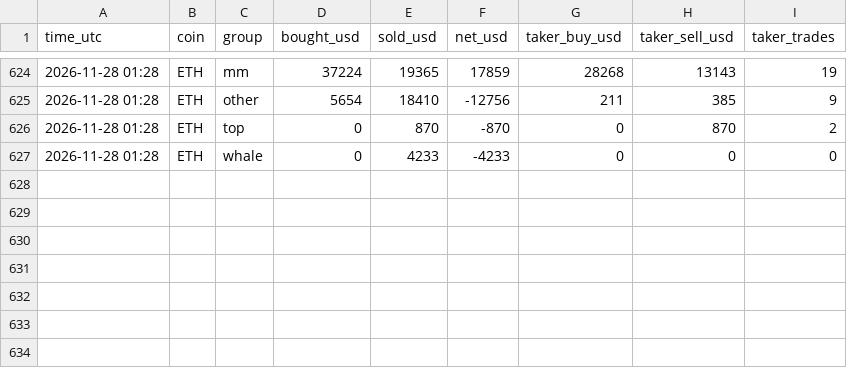
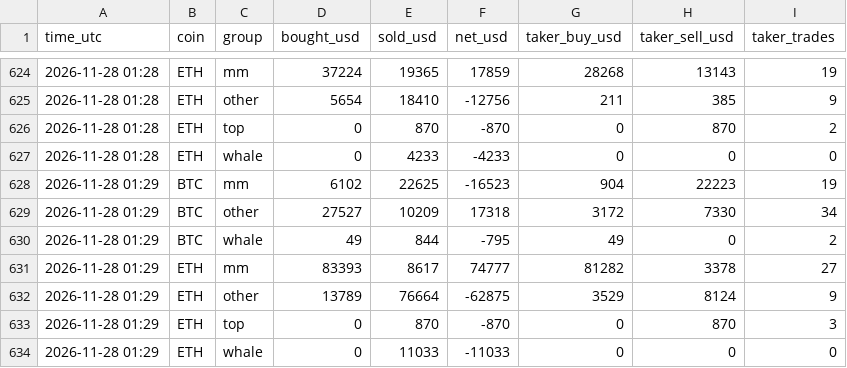
Before and after one commit to extraicy/btc-journal-data, a CSV file: data/flows_1m/2026-11-28.csv, drawn as a sheet; only a part is shown, gaps mark what is left out; the diff names each change by its address in the sheet, - before the commit and + after, or states it on an @@ line.

```diff
--- a/data/flows_1m/2026-11-28.csv
+++ b/data/flows_1m/2026-11-28.csv
+row 628: 2026-11-28 01:29 | BTC | mm | 6102 | 22625 | -16523 | 904 | 22223 | 19
+row 629: 2026-11-28 01:29 | BTC | other | 27527 | 10209 | 17318 | 3172 | 7330 | 34
+row 630: 2026-11-28 01:29 | BTC | whale | 49 | 844 | -795 | 49 | 0 | 2
+row 631: 2026-11-28 01:29 | ETH | mm | 83393 | 8617 | 74777 | 81282 | 3378 | 27
+row 632: 2026-11-28 01:29 | ETH | other | 13789 | 76664 | -62875 | 3529 | 8124 | 9
+row 633: 2026-11-28 01:29 | ETH | top | 0 | 870 | -870 | 0 | 870 | 3
+row 634: 2026-11-28 01:29 | ETH | whale | 0 | 11033 | -11033 | 0 | 0 | 0
```
Also changed, not shown: data/market_1m/2026-11-28.csv.
